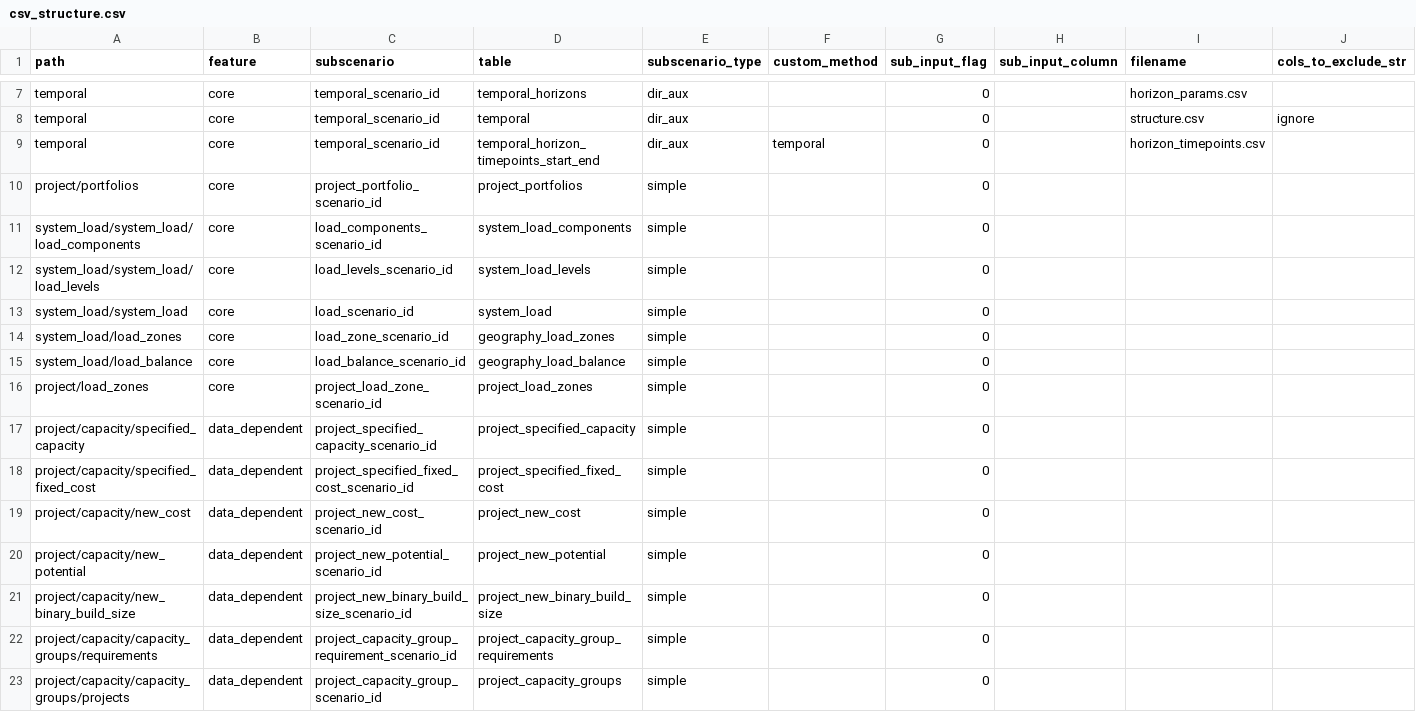
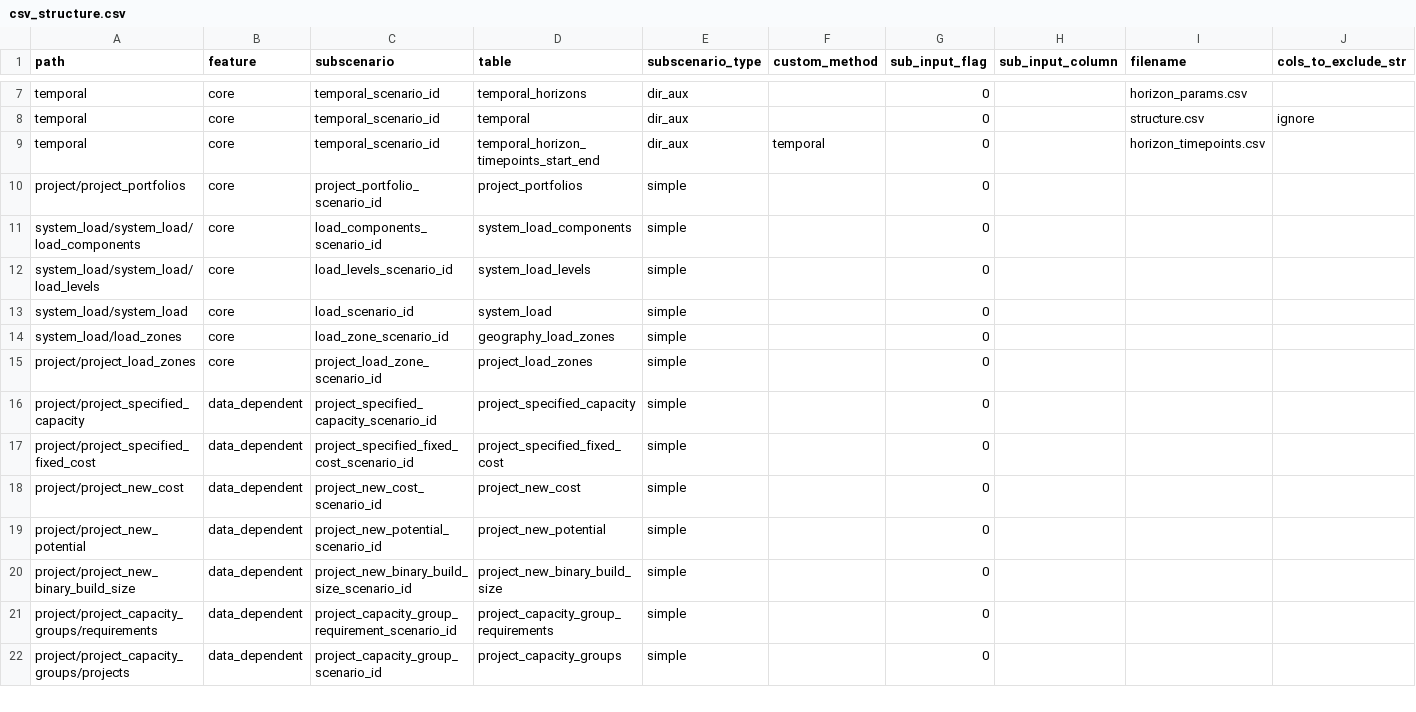
Before and after one commit to alexrob18/gridpath, a CSV file: db/csvs_test_examples/csv_structure.csv, drawn as a sheet; only a part is shown, gaps mark what is left out; removed rows and columns are numbered as before the commit, all else as after; rows hold the shown columns only; the diff covers the shown part only; the diff names each change by its address in the sheet, - before the commit and + after, or states it on an @@ line.

Commit message:
corected csv_files

```diff
--- a/db/csvs_test_examples/csv_structure.csv
+++ b/db/csvs_test_examples/csv_structure.csv
-A10 (path): project/portfolios
+A10 (path): project/project_portfolios
-row 15: system_load/load_balance | core | load_balance_scenario_id | geography_load_balance | simple |  | 0
-A15 (path): project/load_zones
+A15 (path): project/project_load_zones
-A16 (path): project/capacity/specified_capacity
+A16 (path): project/project_specified_capacity
-A17 (path): project/capacity/specified_fixed_cost
+A17 (path): project/project_specified_fixed_cost
-A18 (path): project/capacity/new_cost
+A18 (path): project/project_new_cost
-A19 (path): project/capacity/new_potential
+A19 (path): project/project_new_potential
-A20 (path): project/capacity/new_binary_build_size
+A20 (path): project/project_new_binary_build_size
-A21 (path): project/capacity/capacity_groups/requirements
+A21 (path): project/project_capacity_groups/requirements
-A22 (path): project/capacity/capacity_groups/projects
+A22 (path): project/project_capacity_groups/projects
```
Also changed, not shown: 6 added rows, 5 removed rows and 41 edited cells elsewhere in this file.
